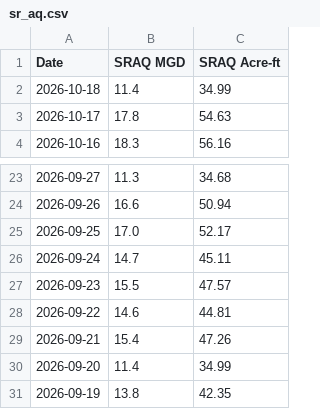
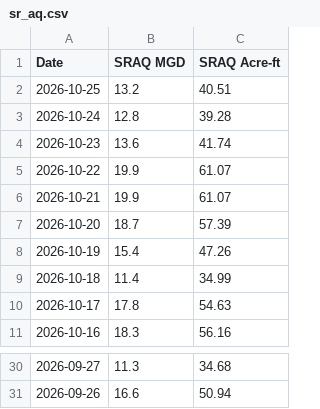
Before and after one commit to shiyu-xin/water_production, a CSV file: data/sr_aq.csv, drawn as a sheet; only a part is shown, gaps mark what is left out; removed rows and columns are numbered as before the commit, all else as after; the diff names each change by its address in the sheet, - before the commit and + after, or states it on an @@ line.

Commit message:
Update CSV

```diff
--- a/data/sr_aq.csv
+++ b/data/sr_aq.csv
+row 2: 2026-10-25 | 13.2 | 40.51
+row 3: 2026-10-24 | 12.8 | 39.28
+row 4: 2026-10-23 | 13.6 | 41.74
+row 5: 2026-10-22 | 19.9 | 61.07
+row 6: 2026-10-21 | 19.9 | 61.07
+row 7: 2026-10-20 | 18.7 | 57.39
+row 8: 2026-10-19 | 15.4 | 47.26
-row 25: 2026-09-25 | 17.0 | 52.17
-row 26: 2026-09-24 | 14.7 | 45.11
-row 27: 2026-09-23 | 15.5 | 47.57
-row 28: 2026-09-22 | 14.6 | 44.81
-row 29: 2026-09-21 | 15.4 | 47.26
-row 30: 2026-09-20 | 11.4 | 34.99
-row 31: 2026-09-19 | 13.8 | 42.35
```
